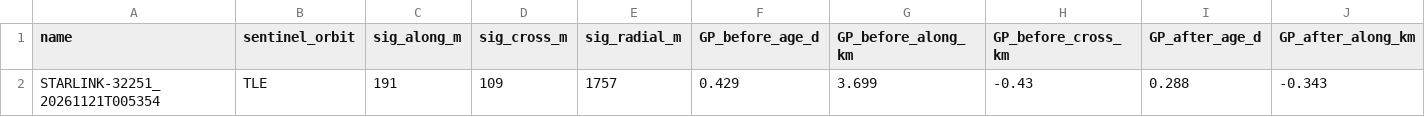
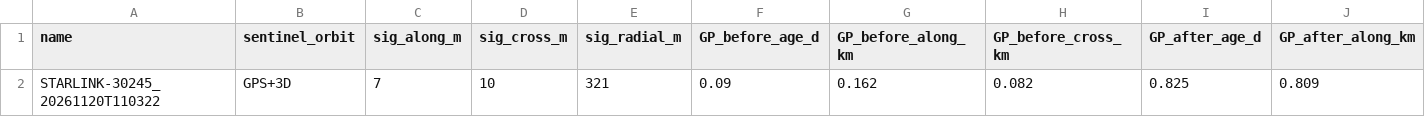
Before and after one commit to hex358/ibserver, a CSV file: experiments/equant-sentinel2/results/orbits/summary.csv, drawn as a sheet; only a part is shown; removed rows and columns are numbered as before the commit, all else as after; rows hold the shown columns only; the diff names each change by its address in the sheet, - before the commit and + after, or states it on an @@ line.

```diff
--- a/experiments/equant-sentinel2/results/orbits/summary.csv
+++ b/experiments/equant-sentinel2/results/orbits/summary.csv
-row 2: STARLINK-32251_20261121T005354 | TLE | 191 | 109 | 1757 | 0.429 | 3.699 | -0.43 | 0.288 | -0.343
+row 2: STARLINK-30245_20261120T110322 | GPS+3D | 7 | 10 | 321 | 0.09 | 0.162 | 0.082 | 0.825 | 0.809
```
Also changed, not shown: 8 other files.
